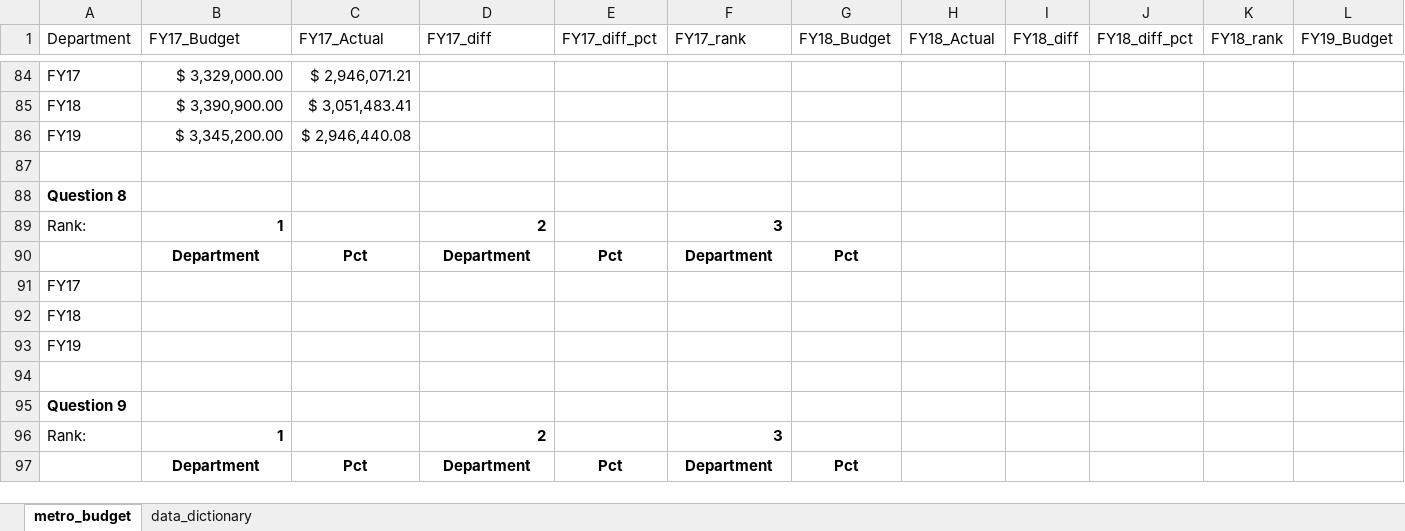
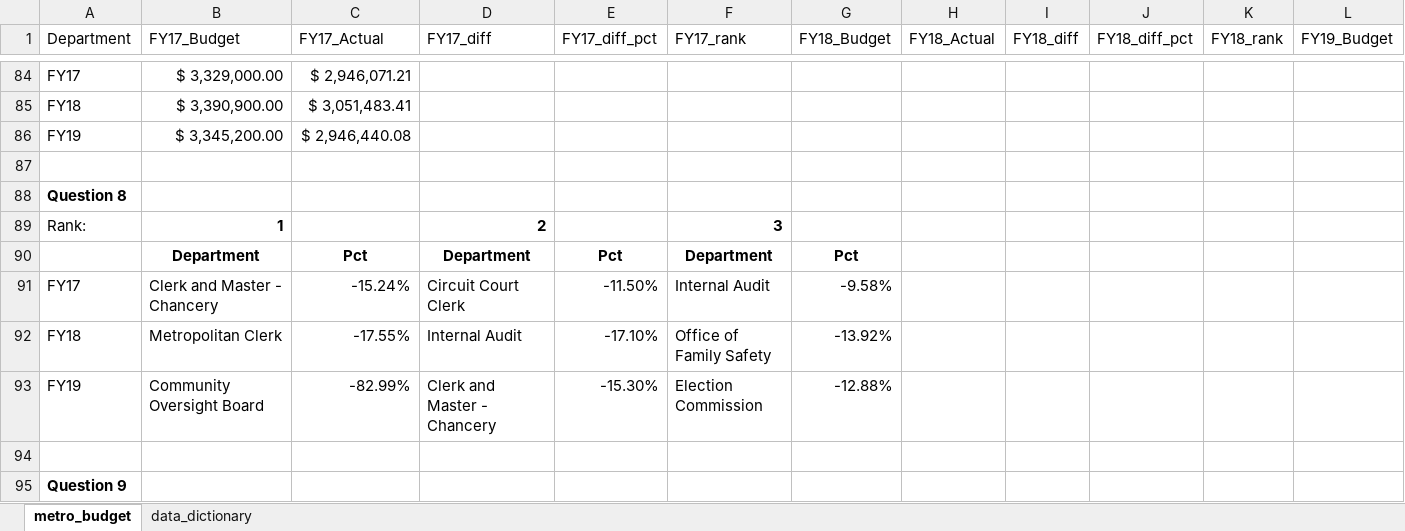
Before and after one commit to NSS-Data-Analytics-Cohort-11/lookups-exercise-eemchadwick, an Excel workbook: metro_budget_exercise.xlsx, sheet metro_budget, drawn as a sheet; only a part is shown, gaps mark what is left out; the shorter side is filled out with more unchanged rows; values as stored, in another font and other column widths than the file's, no borders; charts and pictures not drawn; removed rows and columns are numbered as before the commit, all else as after; rows hold the shown columns only; the diff names each change by its address in the sheet, - before the commit and + after, or states it on an @@ line.

Commit message:
on question 9

```diff
--- a/metro_budget_exercise.xlsx (sheet metro_budget)
+++ b/metro_budget_exercise.xlsx (sheet metro_budget)
-row 91: FY17
-row 92: FY18
-row 93: FY19
+row 91: FY17 | Clerk and Master - Chancery | -15.24% | Circuit Court Clerk | -11.50% | Internal Audit | -9.58%
+row 92: FY18 | Metropolitan Clerk | -17.55% | Internal Audit | -17.10% | Office of Family Safety | -13.92%
+row 93: FY19 | Community Oversight Board | -82.99% | Clerk and Master - Chancery | -15.30% | Election Commission | -12.88%
```
Also changed, not shown: charts or pictures.
